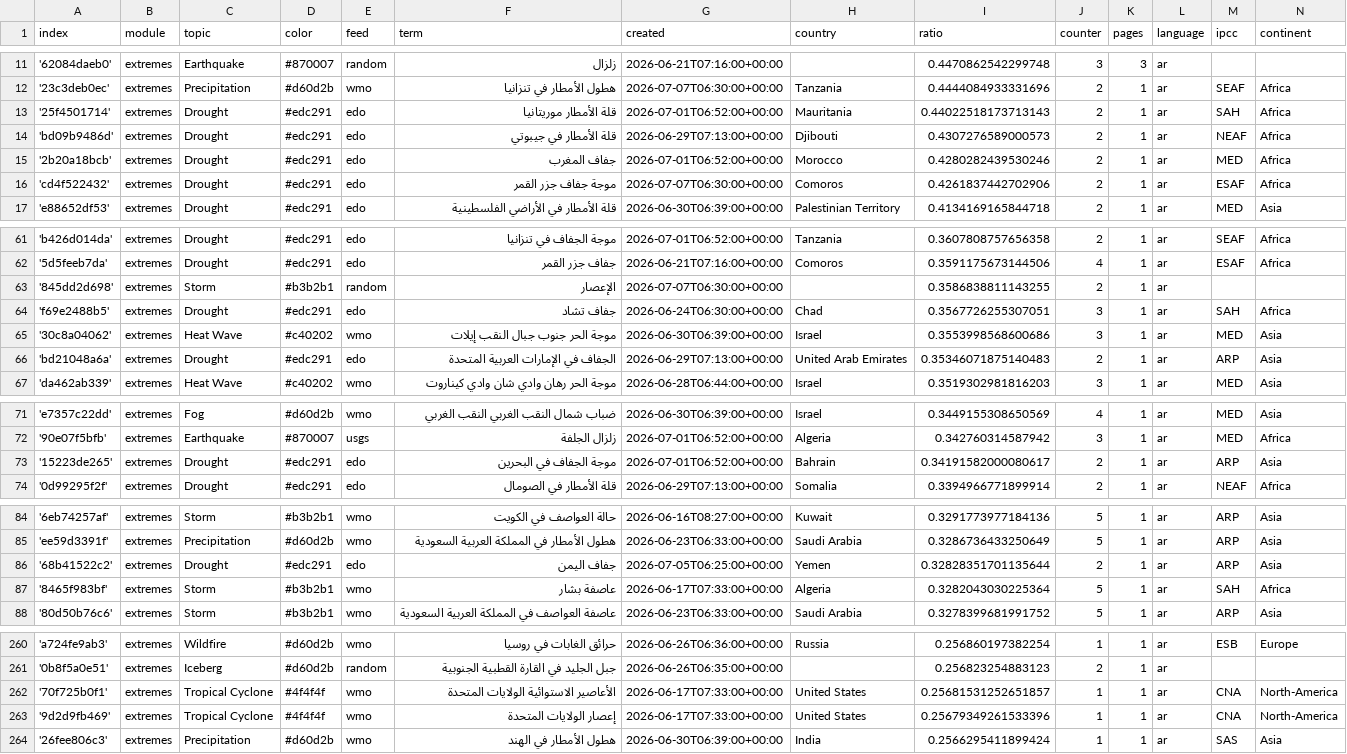
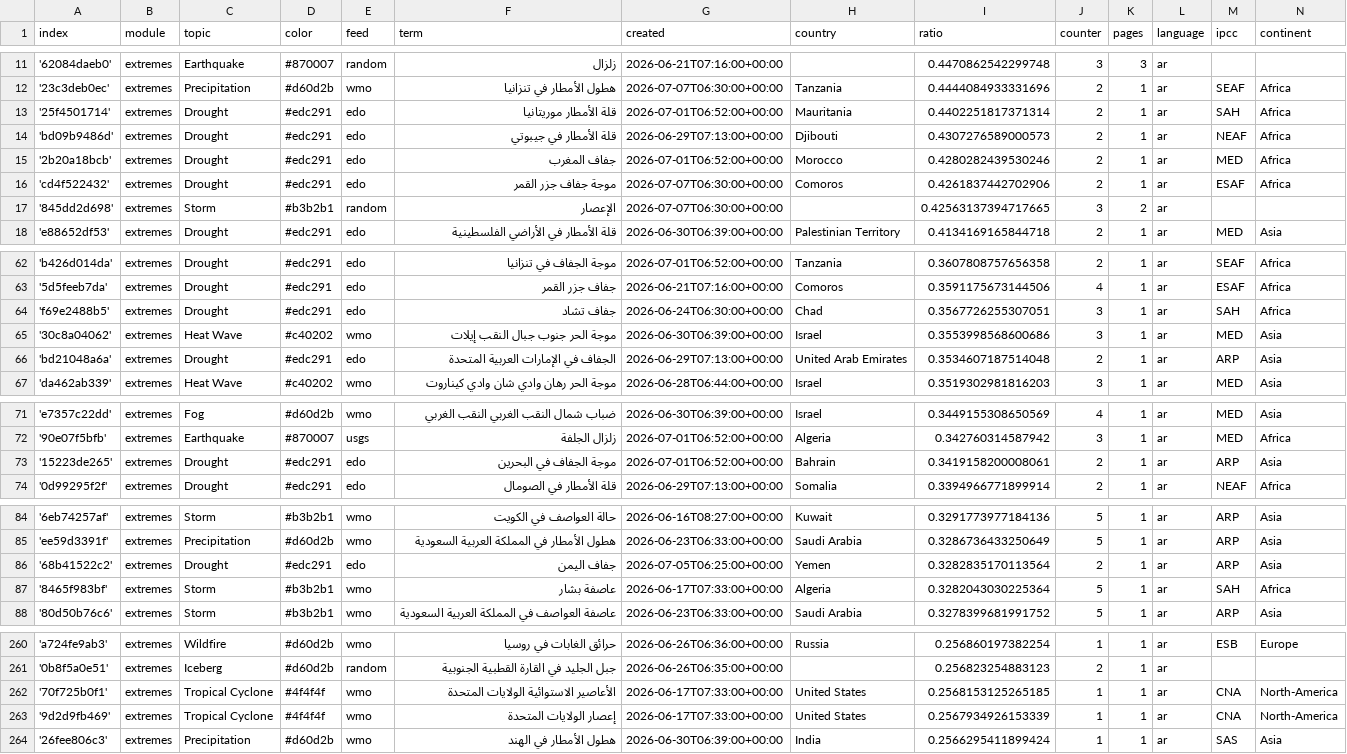
Before and after one commit to MarcoL95-News25/ArabianExtremes, a CSV file: terms.csv, drawn as a sheet; only a part is shown, gaps mark what is left out; the diff covers the shown part only.

```diff
--- a/terms.csv
+++ b/terms.csv
@@ -12,3 +12,3 @@ index,module,topic,color,feed,term,created,country,ratio,counter,pages,language,
 '23c3deb0ec',extremes,Precipitation,#d60d2b,wmo,هطول الأمطار في تنزانيا,2026-07-07T06:30:00+00:00,Tanzania,0.4444084933331696,2,1,ar,SEAF,Africa
-'25f4501714',extremes,Drought,#edc291,edo,قلة الأمطار موريتانيا,2026-07-01T06:52:00+00:00,Mauritania,0.44022518173713143,2,1,ar,SAH,Africa
+'25f4501714',extremes,Drought,#edc291,edo,قلة الأمطار موريتانيا,2026-07-01T06:52:00+00:00,Mauritania,0.4402251817371314,2,1,ar,SAH,Africa
 'bd09b9486d',extremes,Drought,#edc291,edo,قلة الأمطار في جيبوتي,2026-06-29T07:13:00+00:00,Djibouti,0.4307276589000573,2,1,ar,NEAF,Africa
@@ -16,2 +16,3 @@ index,module,topic,color,feed,term,created,country,ratio,counter,pages,language,
 'cd4f522432',extremes,Drought,#edc291,edo,موجة جفاف جزر القمر,2026-07-07T06:30:00+00:00,Comoros,0.4261837442702906,2,1,ar,ESAF,Africa
+'845dd2d698',extremes,Storm,#b3b2b1,random,الإعصار,2026-07-07T06:30:00+00:00,,0.42563137394717665,3,2,ar,,
 'e88652df53',extremes,Drought,#edc291,edo,قلة الأمطار في الأراضي الفلسطينية,2026-06-30T06:39:00+00:00,Palestinian Territory,0.4134169165844718,2,1,ar,MED,Asia
@@ -62,6 +63,5 @@ index,module,topic,color,feed,term,created,country,ratio,counter,pages,language,
 '5d5feeb7da',extremes,Drought,#edc291,edo,جفاف جزر القمر,2026-06-21T07:16:00+00:00,Comoros,0.3591175673144506,4,1,ar,ESAF,Africa
-'845dd2d698',extremes,Storm,#b3b2b1,random,الإعصار,2026-07-07T06:30:00+00:00,,0.3586838811143255,2,1,ar,,
 'f69e2488b5',extremes,Drought,#edc291,edo,جفاف تشاد,2026-06-24T06:30:00+00:00,Chad,0.3567726255307051,3,1,ar,SAH,Africa
 '30c8a04062',extremes,Heat Wave,#c40202,wmo,موجة الحر جنوب جبال النقب إيلات,2026-06-30T06:39:00+00:00,Israel,0.3553998568600686,3,1,ar,MED,Asia
-'bd21048a6a',extremes,Drought,#edc291,edo,الجفاف في الإمارات العربية المتحدة,2026-06-29T07:13:00+00:00,United Arab Emirates,0.35346071875140483,2,1,ar,ARP,Asia
+'bd21048a6a',extremes,Drought,#edc291,edo,الجفاف في الإمارات العربية المتحدة,2026-06-29T07:13:00+00:00,United Arab Emirates,0.3534607187514048,2,1,ar,ARP,Asia
 'da462ab339',extremes,Heat Wave,#c40202,wmo,موجة الحر رهان وادي شان وادي كيناروت,2026-06-28T06:44:00+00:00,Israel,0.3519302981816203,3,1,ar,MED,Asia
@@ -72,3 +72,3 @@ index,module,topic,color,feed,term,created,country,ratio,counter,pages,language,
 '90e07f5bfb',extremes,Earthquake,#870007,usgs,زلزال الجلفة,2026-07-01T06:52:00+00:00,Algeria,0.342760314587942,3,1,ar,MED,Africa
-'15223de265',extremes,Drought,#edc291,edo,موجة الجفاف في البحرين,2026-07-01T06:52:00+00:00,Bahrain,0.34191582000080617,2,1,ar,ARP,Asia
+'15223de265',extremes,Drought,#edc291,edo,موجة الجفاف في البحرين,2026-07-01T06:52:00+00:00,Bahrain,0.3419158200008061,2,1,ar,ARP,Asia
 '0d99295f2f',extremes,Drought,#edc291,edo,قلة الأمطار في الصومال,2026-06-29T07:13:00+00:00,Somalia,0.3394966771899914,2,1,ar,NEAF,Africa
@@ -85,3 +85,3 @@ index,module,topic,color,feed,term,created,country,ratio,counter,pages,language,
 'ee59d3391f',extremes,Precipitation,#d60d2b,wmo,هطول الأمطار في المملكة العربية السعودية,2026-06-23T06:33:00+00:00,Saudi Arabia,0.3286736433250649,5,1,ar,ARP,Asia
-'68b41522c2',extremes,Drought,#edc291,edo,جفاف اليمن,2026-07-05T06:25:00+00:00,Yemen,0.32828351701135644,2,1,ar,ARP,Asia
+'68b41522c2',extremes,Drought,#edc291,edo,جفاف اليمن,2026-07-05T06:25:00+00:00,Yemen,0.3282835170113564,2,1,ar,ARP,Asia
 '8465f983bf',extremes,Storm,#b3b2b1,wmo,عاصفة بشار,2026-06-17T07:33:00+00:00,Algeria,0.3282043030225364,5,1,ar,SAH,Africa
@@ -261,4 +261,4 @@ index,module,topic,color,feed,term,created,country,ratio,counter,pages,language,
 '0b8f5a0e51',extremes,Iceberg,#d60d2b,random,جبل الجليد في القارة القطبية الجنوبية,2026-06-26T06:35:00+00:00,,0.256823254883123,2,1,ar,,
-'70f725b0f1',extremes,Tropical Cyclone,#4f4f4f,wmo,الأعاصير الاستوائية الولايات المتحدة,2026-06-17T07:33:00+00:00,United States,0.25681531252651857,1,1,ar,CNA,North-America
-'9d2d9fb469',extremes,Tropical Cyclone,#4f4f4f,wmo,إعصار الولايات المتحدة,2026-06-17T07:33:00+00:00,United States,0.25679349261533396,1,1,ar,CNA,North-America
+'70f725b0f1',extremes,Tropical Cyclone,#4f4f4f,wmo,الأعاصير الاستوائية الولايات المتحدة,2026-06-17T07:33:00+00:00,United States,0.2568153125265185,1,1,ar,CNA,North-America
+'9d2d9fb469',extremes,Tropical Cyclone,#4f4f4f,wmo,إعصار الولايات المتحدة,2026-06-17T07:33:00+00:00,United States,0.2567934926153339,1,1,ar,CNA,North-America
 '26fee806c3',extremes,Precipitation,#d60d2b,wmo,هطول الأمطار في الهند,2026-06-30T06:39:00+00:00,India,0.2566295411899424,1,1,ar,SAS,Asia
```
Also changed, not shown: 2 edited cells elsewhere in this file, cxsv/news_2026_06.csv, cxsv/news_2026_07.csv.
